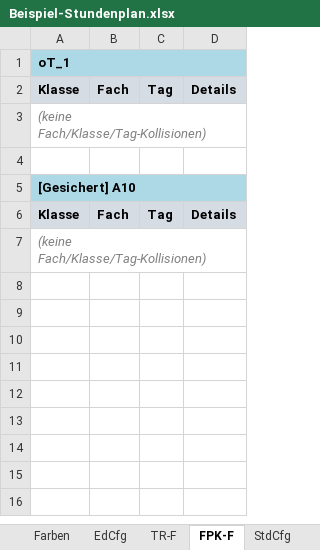
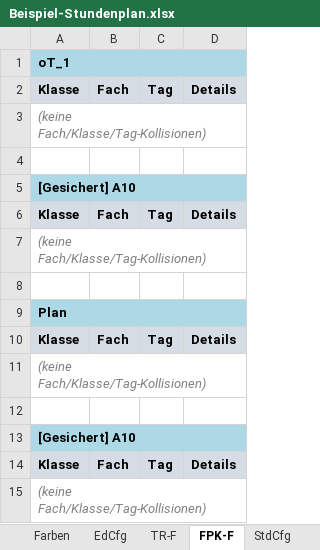
Before and after one commit to Ansgar13/Stundenplanprogramm, an Excel workbook: Beispiel-Stundenplan.xlsx, sheet FPK-F, drawn as a sheet; values as stored, in another font and other column widths than the file's, no borders; the diff names each change by its address in the sheet, - before the commit and + after, or states it on an @@ line.

```diff
--- a/Beispiel-Stundenplan.xlsx (sheet FPK-F)
+++ b/Beispiel-Stundenplan.xlsx (sheet FPK-F)
+row 8: (empty)
+row 9: Plan
+row 10: Klasse | Fach | Tag | Details
+row 11: (keine Fach/Klasse/Tag-Kollisionen)
+row 12: (empty)
+row 13: [Gesichert] A10
+row 14: Klasse | Fach | Tag | Details
+row 15: (keine Fach/Klasse/Tag-Kollisionen)
```
Also changed, not shown: sheet Plan, sheet Diag, sheet Verl, sheet Rank, sheet TR-F, sheet Dstd-F, 4 more sheets, other sheet tabs.
